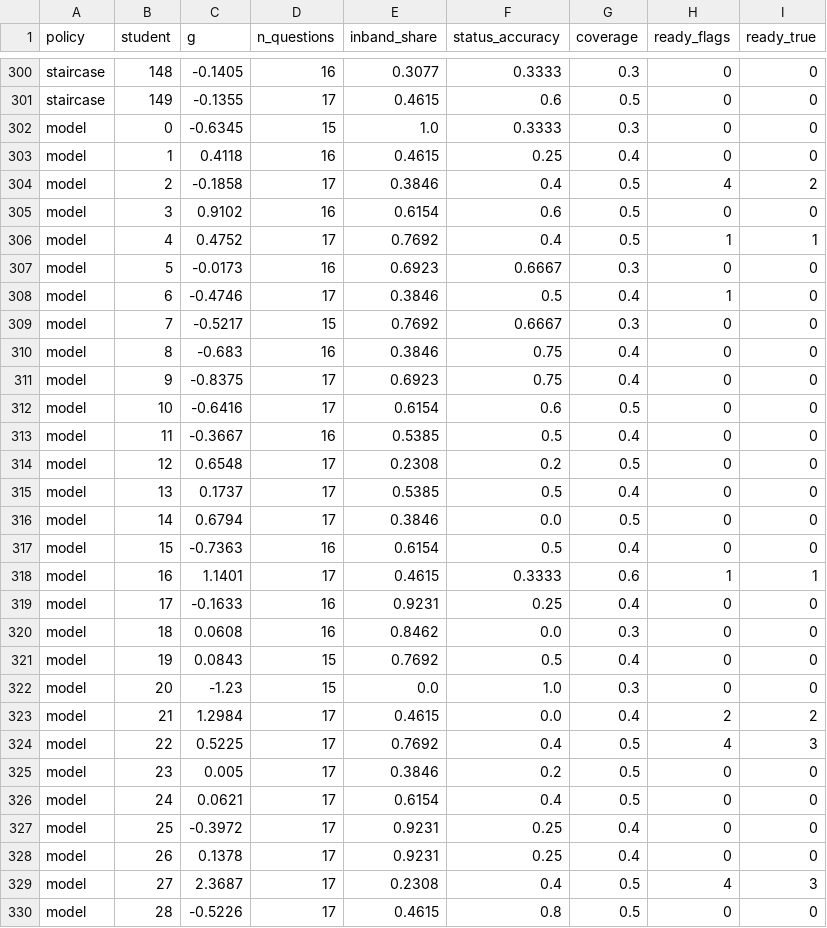
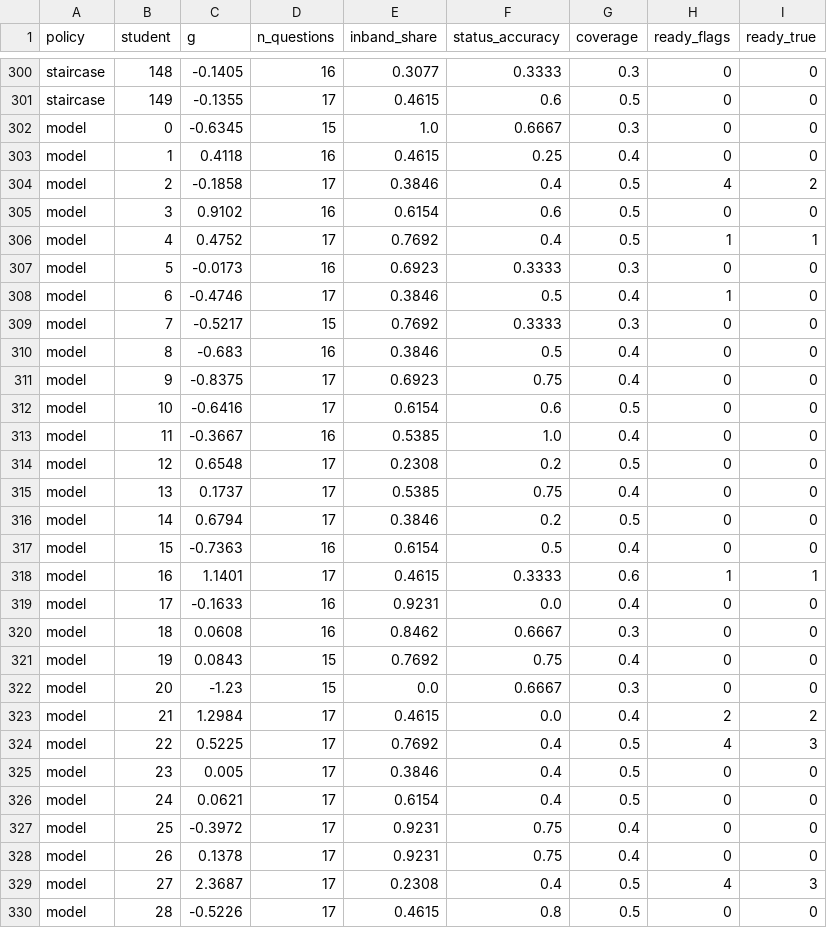
Before and after one commit to ananyaa25-prog/Intelligent-Knowledge-Tracing, a CSV file: reports/simulation.csv, drawn as a sheet; only a part is shown, gaps mark what is left out; the diff covers the shown part only.

```diff
--- a/reports/simulation.csv
+++ b/reports/simulation.csv
@@ -301,3 +301,3 @@ staircase,148,-0.1405,16,0.3077,0.3333,0.3,0,0
 staircase,149,-0.1355,17,0.4615,0.6,0.5,0,0
-model,0,-0.6345,15,1.0,0.3333,0.3,0,0
+model,0,-0.6345,15,1.0,0.6667,0.3,0,0
 model,1,0.4118,16,0.4615,0.25,0.4,0,0
@@ -306,24 +306,24 @@ model,3,0.9102,16,0.6154,0.6,0.5,0,0
 model,4,0.4752,17,0.7692,0.4,0.5,1,1
-model,5,-0.0173,16,0.6923,0.6667,0.3,0,0
+model,5,-0.0173,16,0.6923,0.3333,0.3,0,0
 model,6,-0.4746,17,0.3846,0.5,0.4,1,0
-model,7,-0.5217,15,0.7692,0.6667,0.3,0,0
-model,8,-0.683,16,0.3846,0.75,0.4,0,0
+model,7,-0.5217,15,0.7692,0.3333,0.3,0,0
+model,8,-0.683,16,0.3846,0.5,0.4,0,0
 model,9,-0.8375,17,0.6923,0.75,0.4,0,0
 model,10,-0.6416,17,0.6154,0.6,0.5,0,0
-model,11,-0.3667,16,0.5385,0.5,0.4,0,0
+model,11,-0.3667,16,0.5385,1.0,0.4,0,0
 model,12,0.6548,17,0.2308,0.2,0.5,0,0
-model,13,0.1737,17,0.5385,0.5,0.4,0,0
-model,14,0.6794,17,0.3846,0.0,0.5,0,0
+model,13,0.1737,17,0.5385,0.75,0.4,0,0
+model,14,0.6794,17,0.3846,0.2,0.5,0,0
 model,15,-0.7363,16,0.6154,0.5,0.4,0,0
 model,16,1.1401,17,0.4615,0.3333,0.6,1,1
-model,17,-0.1633,16,0.9231,0.25,0.4,0,0
-model,18,0.0608,16,0.8462,0.0,0.3,0,0
-model,19,0.0843,15,0.7692,0.5,0.4,0,0
-model,20,-1.23,15,0.0,1.0,0.3,0,0
+model,17,-0.1633,16,0.9231,0.0,0.4,0,0
+model,18,0.0608,16,0.8462,0.6667,0.3,0,0
+model,19,0.0843,15,0.7692,0.75,0.4,0,0
+model,20,-1.23,15,0.0,0.6667,0.3,0,0
 model,21,1.2984,17,0.4615,0.0,0.4,2,2
 model,22,0.5225,17,0.7692,0.4,0.5,4,3
-model,23,0.005,17,0.3846,0.2,0.5,0,0
+model,23,0.005,17,0.3846,0.4,0.5,0,0
 model,24,0.0621,17,0.6154,0.4,0.5,0,0
-model,25,-0.3972,17,0.9231,0.25,0.4,0,0
-model,26,0.1378,17,0.9231,0.25,0.4,0,0
+model,25,-0.3972,17,0.9231,0.75,0.4,0,0
+model,26,0.1378,17,0.9231,0.75,0.4,0,0
 model,27,2.3687,17,0.2308,0.4,0.5,4,3
```
Also changed, not shown: 122 edited cells elsewhere in this file, 41 other files.
